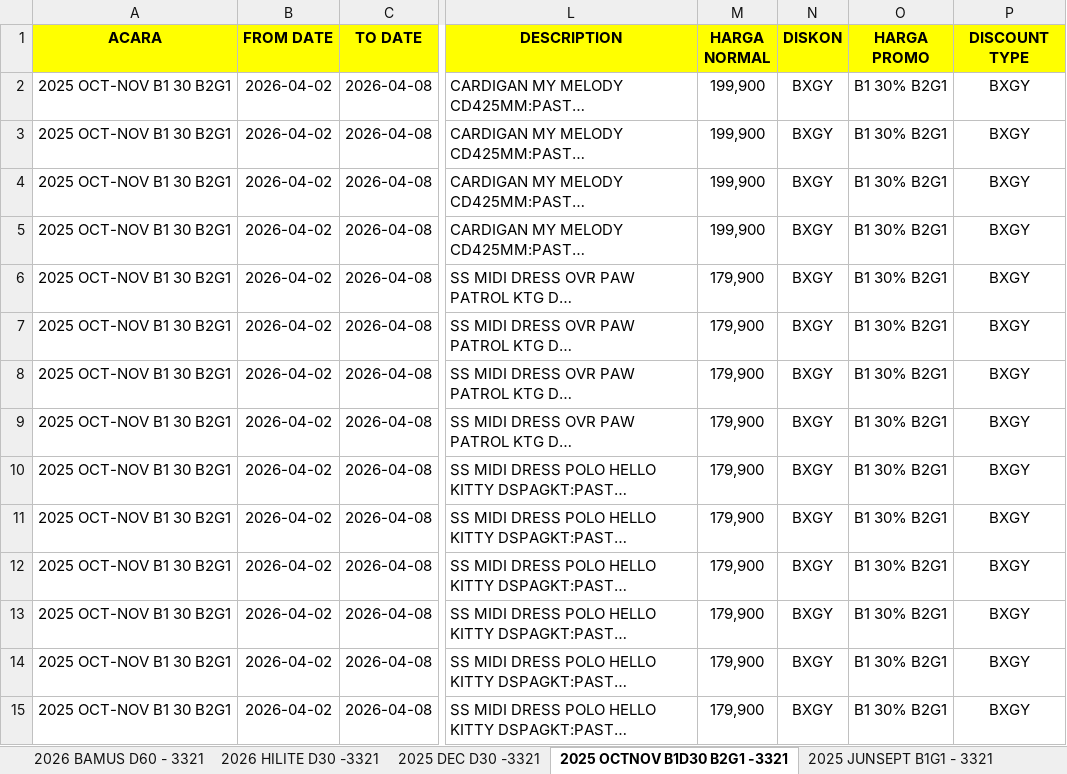
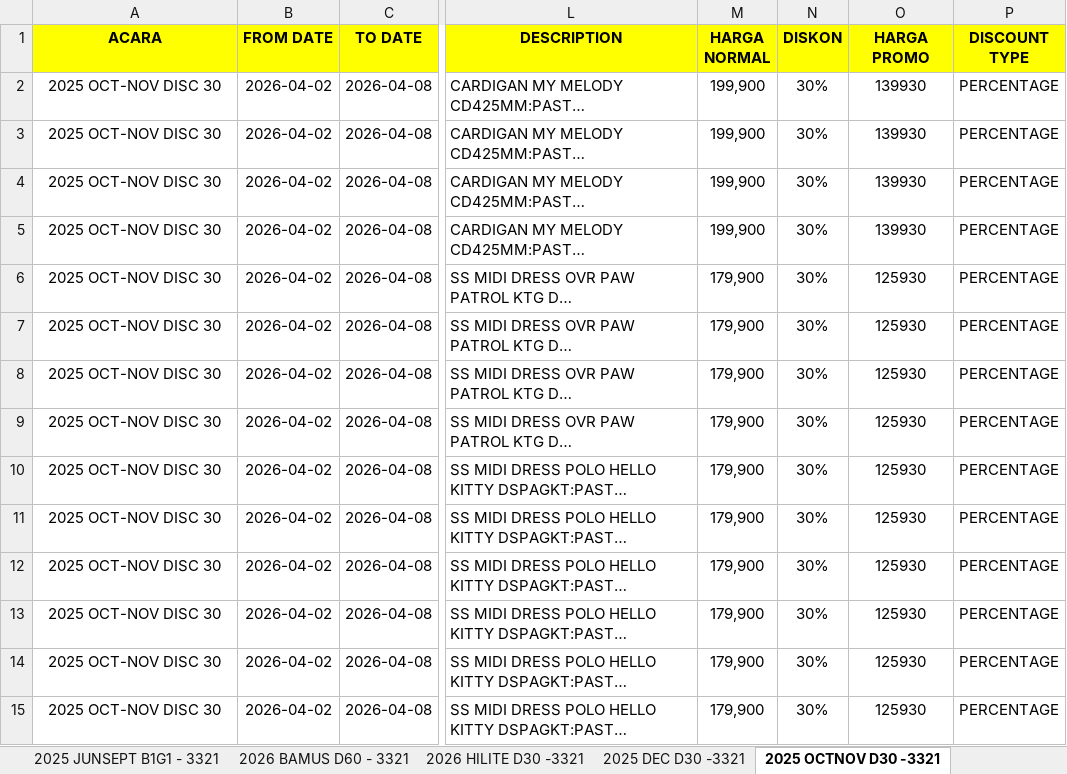
Before and after one commit to rifkydelta/promotion-mds, an Excel workbook: database/4/4.2-8apr/fwchildrendpweeklypromoperiode0208apr2026/12. PROMO 3281-3321-3284-3287-DISNEY GIE_Character Girls 02APR-08APR2026.xlsx, sheet 2025 OCTNOV D30 -3321, drawn as a sheet; only a part is shown, gaps mark what is left out; long unchanged cells end in …; values as stored, in another font and other column widths than the file's, no borders; conditional formats not drawn; the diff covers the shown part only; the diff names each change by its address in the sheet, - before the commit and + after, or states it on an @@ line.

```diff
--- a/database/4/4.2-8apr/fwchildrendpweeklypromoperiode0208apr2026/12. PROMO 3281-3321-3284-3287-DISNEY GIE_Character Girls 02APR-08APR2026.xlsx (sheet 2025 OCTNOV D30 -3321)
+++ b/database/4/4.2-8apr/fwchildrendpweeklypromoperiode0208apr2026/12. PROMO 3281-3321-3284-3287-DISNEY GIE_Character Girls 02APR-08APR2026.xlsx (sheet 2025 OCTNOV D30 -3321)
-sheet tab: 2025 OCTNOV B1D30 B2G1 -3321
+sheet tab: 2025 OCTNOV D30 -3321
@@ sheet tab order changed: 2025 JUNSEPT B1G1 - 3321 | 2026 BAMUS D60 - 3321 | 2026 HILITE D30 -3321 | 2025 DEC D30 -3321 | 2025 OCTNOV D30 -3321 @@
-A2:A15 (ACARA): 2025 OCT-NOV B1 30 B2G1
+A2:A15 (ACARA): 2025 OCT-NOV DISC 30
-N2:N15 (DISKON): BXGY
+N2:N15 (DISKON): 30%
-O2:O5 (HARGA PROMO): B1 30% B2G1
+O2:O5 (HARGA PROMO): 139930
-P2:P15 (DISCOUNT TYPE): BXGY
+P2:P15 (DISCOUNT TYPE): PERCENTAGE
-O6:O15 (HARGA PROMO): B1 30% B2G1
+O6:O15 (HARGA PROMO): 125930
```
Also changed, not shown: 344 edited cells elsewhere in this sheet, sheet 2025 OCT D30 -3287, sheet 2025 OCTNOV D30 -3281, sheet 2025 NOV D30 -3284, other sheet tabs, 2 other files.
